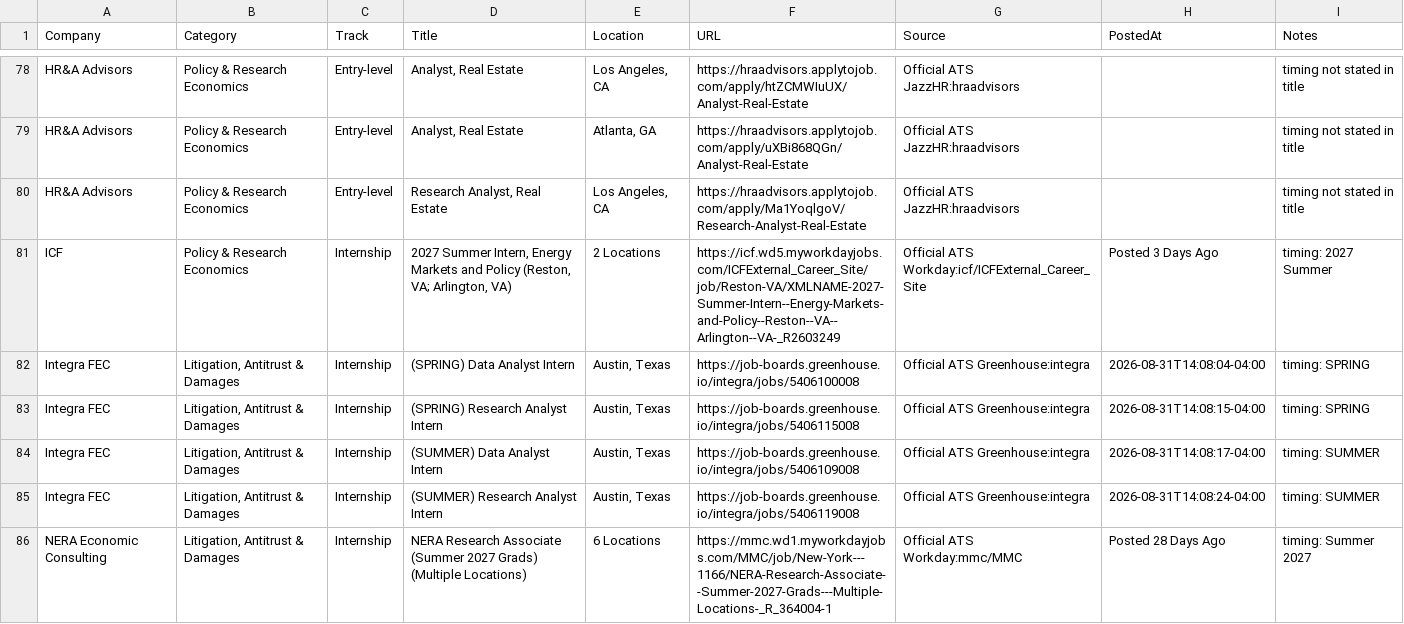
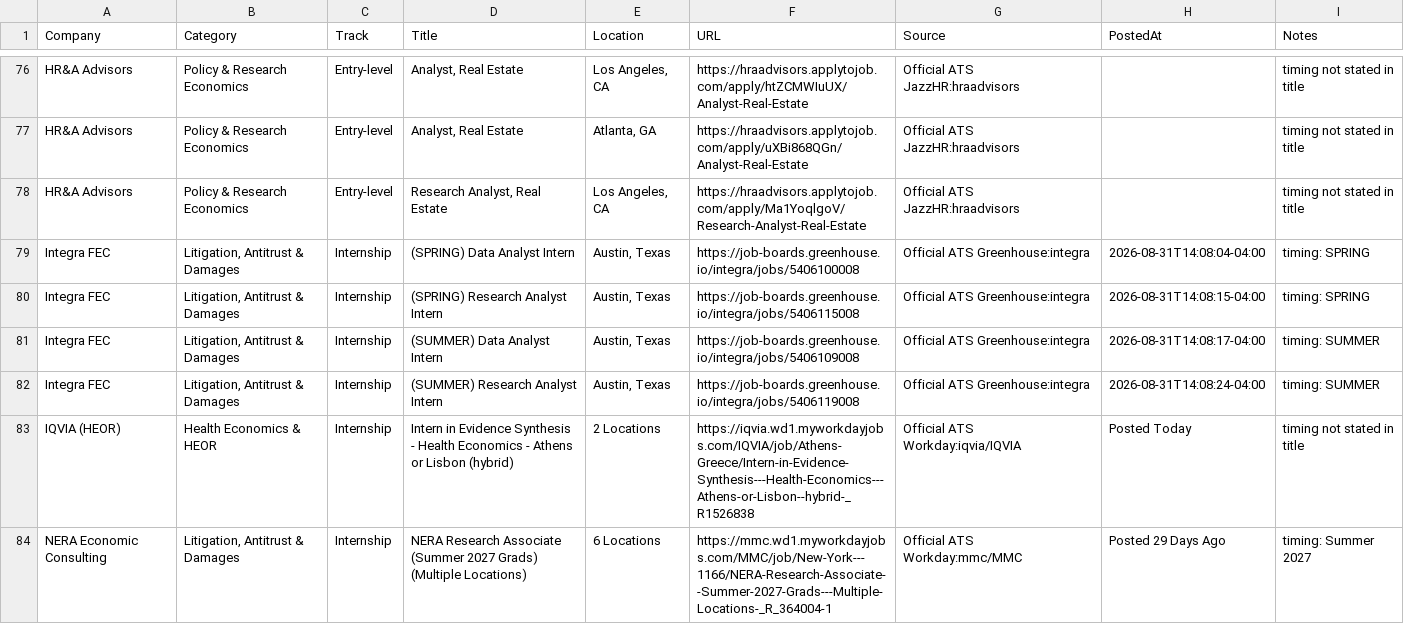
Before and after one commit to Jiang6082/ECS, a CSV file: reports/econ_internship_roles_scan.csv, drawn as a sheet; only a part is shown, gaps mark what is left out; the diff covers the shown part only.

```diff
--- a/reports/econ_internship_roles_scan.csv
+++ b/reports/econ_internship_roles_scan.csv
@@ -80,3 +78,2 @@
 "HR&A Advisors","Policy & Research Economics","Entry-level","Research Analyst, Real Estate","Los Angeles, CA","https://hraadvisors.applytojob.com/apply/Ma1YoqlgoV/Research-Analyst-Real-Estate","Official ATS JazzHR:hraadvisors","","timing not stated in title"
-"ICF","Policy & Research Economics","Internship","2027 Summer Intern, Energy Markets and Policy (Reston, VA; Arlington, VA)","2 Locations","https://icf.wd5.myworkdayjobs.com/ICFExternal_Career_Site/job/Reston-VA/XMLNAME-2027-Summer-Intern--Energy-Markets-and-Policy--Reston--VA--Arlington--VA-_R2603249","Official ATS Workday:icf/ICFExternal_Career_Site","Posted 3 Days Ago","timing: 2027 Summer"
 "Integra FEC","Litigation, Antitrust & Damages","Internship","(SPRING) Data Analyst Intern","Austin, Texas","https://job-boards.greenhouse.io/integra/jobs/5406100008","Official ATS Greenhouse:integra","2026-08-31T14:08:04-04:00","timing: SPRING"
@@ -85,2 +82,3 @@
 "Integra FEC","Litigation, Antitrust & Damages","Internship","(SUMMER) Research Analyst Intern","Austin, Texas","https://job-boards.greenhouse.io/integra/jobs/5406119008","Official ATS Greenhouse:integra","2026-08-31T14:08:24-04:00","timing: SUMMER"
-"NERA Economic Consulting","Litigation, Antitrust & Damages","Internship","NERA Research Associate (Summer 2027 Grads) (Multiple Locations)","6 Locations","https://mmc.wd1.myworkdayjobs.com/MMC/job/New-York---1166/NERA-Research-Associate--Summer-2027-Grads---Multiple-Locations-_R_364004-1","Official ATS Workday:mmc/MMC","Posted 28 Days Ago","timing: Summer 2027"
+"IQVIA (HEOR)","Health Economics & HEOR","Internship","Intern in Evidence Synthesis - Health Economics - Athens or Lisbon (hybrid)","2 Locations","https://iqvia.wd1.myworkdayjobs.com/IQVIA/job/Athens-Greece/Intern-in-Evidence-Synthesis---Health-Economics---Athens-or-Lisbon--hybrid-_R1526838","Official ATS Workday:iqvia/IQVIA","Posted Today","timing not stated in title"
+"NERA Economic Consulting","Litigation, Antitrust & Damages","Internship","NERA Research Associate (Summer 2027 Grads) (Multiple Locations)","6 Locations","https://mmc.wd1.myworkdayjobs.com/MMC/job/New-York---1166/NERA-Research-Associate--Summer-2027-Grads---Multiple-Locations-_R_364004-1","Official ATS Workday:mmc/MMC","Posted 29 Days Ago","timing: Summer 2027"
```
Also changed, not shown: 1 added row, 4 removed rows and 62 edited cells elsewhere in this file, reports/econ_entry_level_roles.csv, reports/econ_internship_roles_scan_v2.csv, 17 other files.
